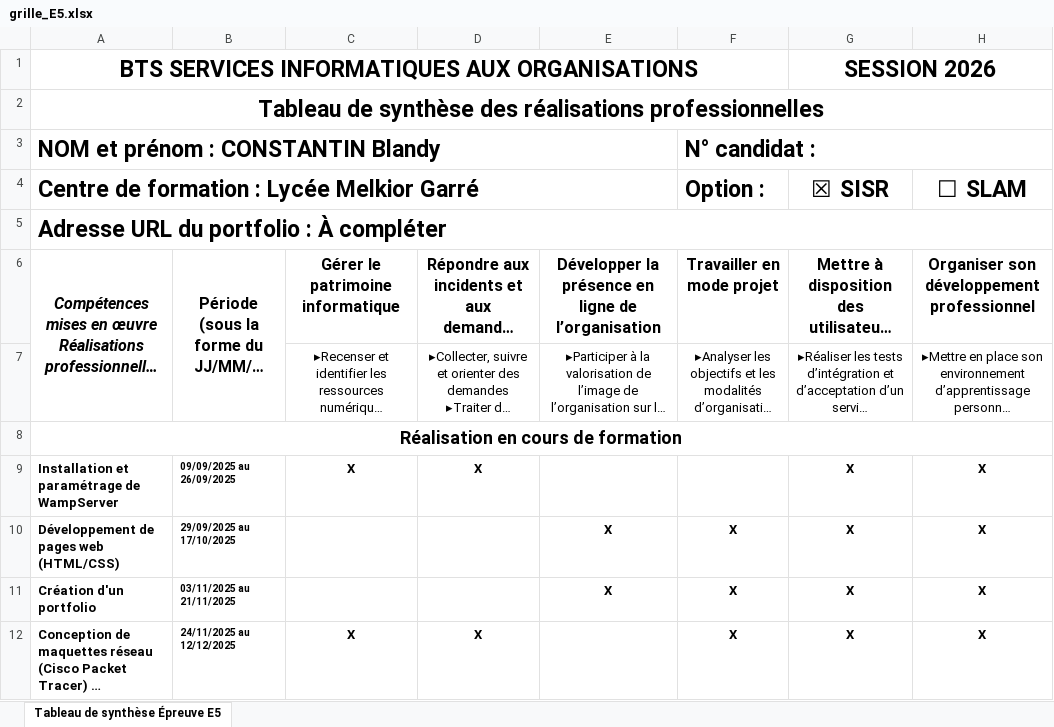
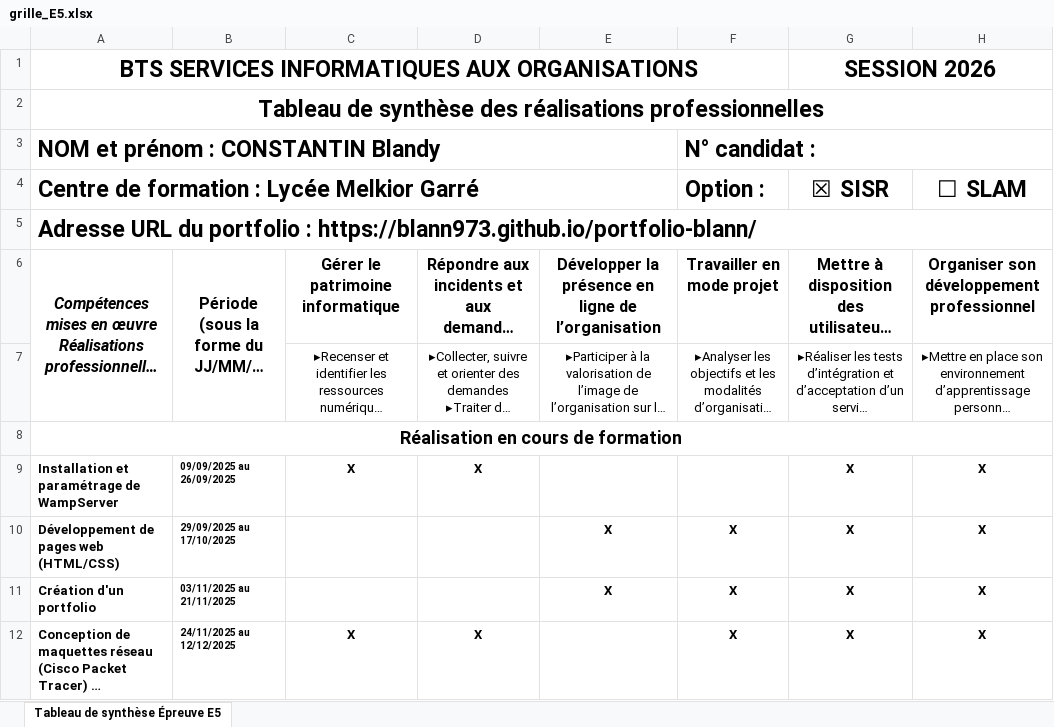
Before and after one commit to Blann973/portfolio-blann, an Excel workbook: documents/grille_E5.xlsx, sheet Tableau de synthèse Épreuve E5, drawn as a sheet; only a part is shown; long unchanged cells end in …; values as stored, in another font and other column widths than the file's, no borders; the diff names each change by its address in the sheet, - before the commit and + after, or states it on an @@ line.

```diff
--- a/documents/grille_E5.xlsx (sheet Tableau de synthèse Épreuve E5)
+++ b/documents/grille_E5.xlsx (sheet Tableau de synthèse Épreuve E5)
-A5: …portfolio : À compléter
+A5: …portfolio : https://blann973.github.io/portfolio-blann/
```
Also changed, not shown: 1 other file.
